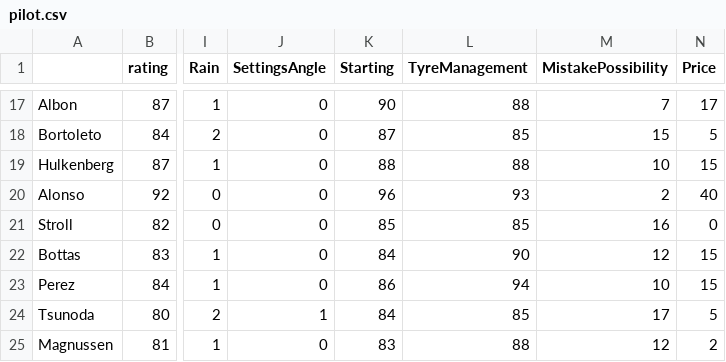
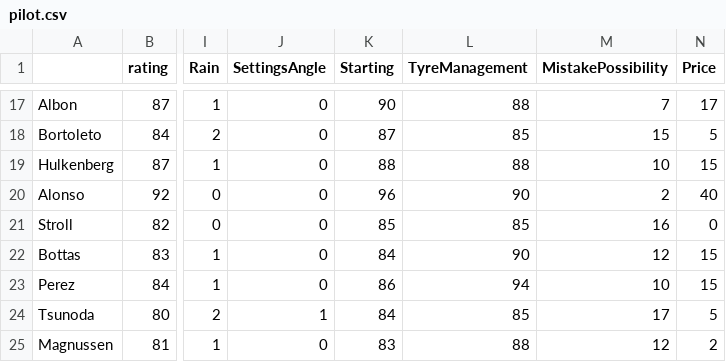
Before and after one commit to sewaustav/f1manager, a CSV file: initial_data/pilot.csv, drawn as a sheet; only a part is shown, gaps mark what is left out; the diff names each change by its address in the sheet, - before the commit and + after, or states it on an @@ line.

```diff
--- a/initial_data/pilot.csv
+++ b/initial_data/pilot.csv
-L20 (TyreManagement): 93
+L20 (TyreManagement): 90
```
Also changed, not shown: 2 other files.
